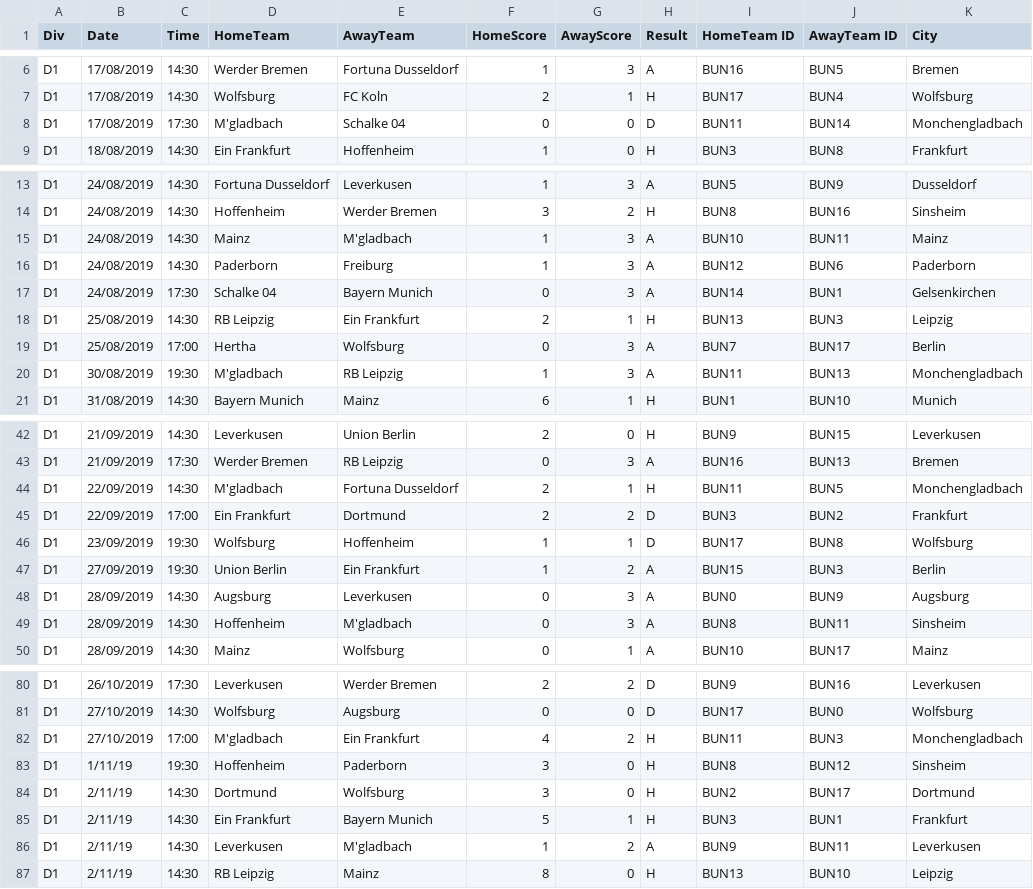
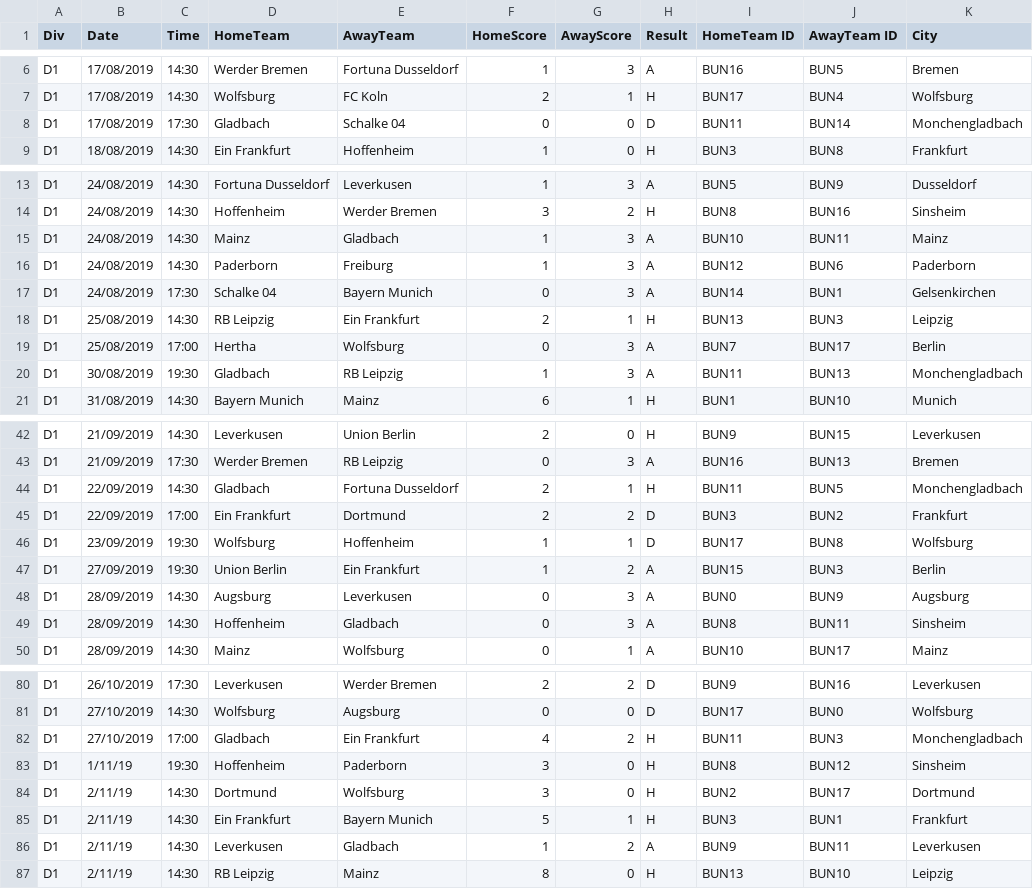
Before and after one commit to georgealym/project-one, a CSV file: Resources/Bundesliga_teams/germany_city.csv, drawn as a sheet; only a part is shown, gaps mark what is left out; the diff covers the shown part only.

Commit message:
Update germany_city.csv

```diff
--- a/Resources/Bundesliga_teams/germany_city.csv
+++ b/Resources/Bundesliga_teams/germany_city.csv
@@ -7,3 +7,3 @@ D1,17/08/2019,14:30,Werder Bremen,Fortuna Dusseldorf,1,3,A,BUN16,BUN5,Bremen,
 D1,17/08/2019,14:30,Wolfsburg,FC Koln,2,1,H,BUN17,BUN4,Wolfsburg,
-D1,17/08/2019,17:30,M'gladbach,Schalke 04,0,0,D,BUN11,BUN14,Monchengladbach,
+D1,17/08/2019,17:30,Gladbach,Schalke 04,0,0,D,BUN11,BUN14,Monchengladbach,
 D1,18/08/2019,14:30,Ein Frankfurt,Hoffenheim,1,0,H,BUN3,BUN8,Frankfurt,
@@ -14,3 +14,3 @@ D1,24/08/2019,14:30,Fortuna Dusseldorf,Leverkusen,1,3,A,BUN5,BUN9,Dusseldorf,
 D1,24/08/2019,14:30,Hoffenheim,Werder Bremen,3,2,H,BUN8,BUN16,Sinsheim,
-D1,24/08/2019,14:30,Mainz,M'gladbach,1,3,A,BUN10,BUN11,Mainz,
+D1,24/08/2019,14:30,Mainz,Gladbach,1,3,A,BUN10,BUN11,Mainz,
 D1,24/08/2019,14:30,Paderborn,Freiburg,1,3,A,BUN12,BUN6,Paderborn,
@@ -19,3 +19,3 @@ D1,25/08/2019,14:30,RB Leipzig,Ein Frankfurt,2,1,H,BUN13,BUN3,Leipzig,
 D1,25/08/2019,17:00,Hertha,Wolfsburg,0,3,A,BUN7,BUN17,Berlin,
-D1,30/08/2019,19:30,M'gladbach,RB Leipzig,1,3,A,BUN11,BUN13,Monchengladbach,
+D1,30/08/2019,19:30,Gladbach,RB Leipzig,1,3,A,BUN11,BUN13,Monchengladbach,
 D1,31/08/2019,14:30,Bayern Munich,Mainz,6,1,H,BUN1,BUN10,Munich,
@@ -43,3 +43,3 @@ D1,21/09/2019,14:30,Leverkusen,Union Berlin,2,0,H,BUN9,BUN15,Leverkusen,
 D1,21/09/2019,17:30,Werder Bremen,RB Leipzig,0,3,A,BUN16,BUN13,Bremen,
-D1,22/09/2019,14:30,M'gladbach,Fortuna Dusseldorf,2,1,H,BUN11,BUN5,Monchengladbach,
+D1,22/09/2019,14:30,Gladbach,Fortuna Dusseldorf,2,1,H,BUN11,BUN5,Monchengladbach,
 D1,22/09/2019,17:00,Ein Frankfurt,Dortmund,2,2,D,BUN3,BUN2,Frankfurt,
@@ -48,3 +48,3 @@ D1,27/09/2019,19:30,Union Berlin,Ein Frankfurt,1,2,A,BUN15,BUN3,Berlin,
 D1,28/09/2019,14:30,Augsburg,Leverkusen,0,3,A,BUN0,BUN9,Augsburg,
-D1,28/09/2019,14:30,Hoffenheim,M'gladbach,0,3,A,BUN8,BUN11,Sinsheim,
+D1,28/09/2019,14:30,Hoffenheim,Gladbach,0,3,A,BUN8,BUN11,Sinsheim,
 D1,28/09/2019,14:30,Mainz,Wolfsburg,0,1,A,BUN10,BUN17,Mainz,
@@ -81,3 +81,3 @@ D1,26/10/2019,17:30,Leverkusen,Werder Bremen,2,2,D,BUN9,BUN16,Leverkusen,
 D1,27/10/2019,14:30,Wolfsburg,Augsburg,0,0,D,BUN17,BUN0,Wolfsburg,
-D1,27/10/2019,17:00,M'gladbach,Ein Frankfurt,4,2,H,BUN11,BUN3,Monchengladbach,
+D1,27/10/2019,17:00,Gladbach,Ein Frankfurt,4,2,H,BUN11,BUN3,Monchengladbach,
 D1,1/11/19,19:30,Hoffenheim,Paderborn,3,0,H,BUN8,BUN12,Sinsheim,
@@ -85,3 +85,3 @@ D1,2/11/19,14:30,Dortmund,Wolfsburg,3,0,H,BUN2,BUN17,Dortmund,
 D1,2/11/19,14:30,Ein Frankfurt,Bayern Munich,5,1,H,BUN3,BUN1,Frankfurt,
-D1,2/11/19,14:30,Leverkusen,M'gladbach,1,2,A,BUN9,BUN11,Leverkusen,
+D1,2/11/19,14:30,Leverkusen,Gladbach,1,2,A,BUN9,BUN11,Leverkusen,
 D1,2/11/19,14:30,RB Leipzig,Mainz,8,0,H,BUN13,BUN10,Leipzig,
```
Also changed, not shown: 27 edited cells elsewhere in this file.
